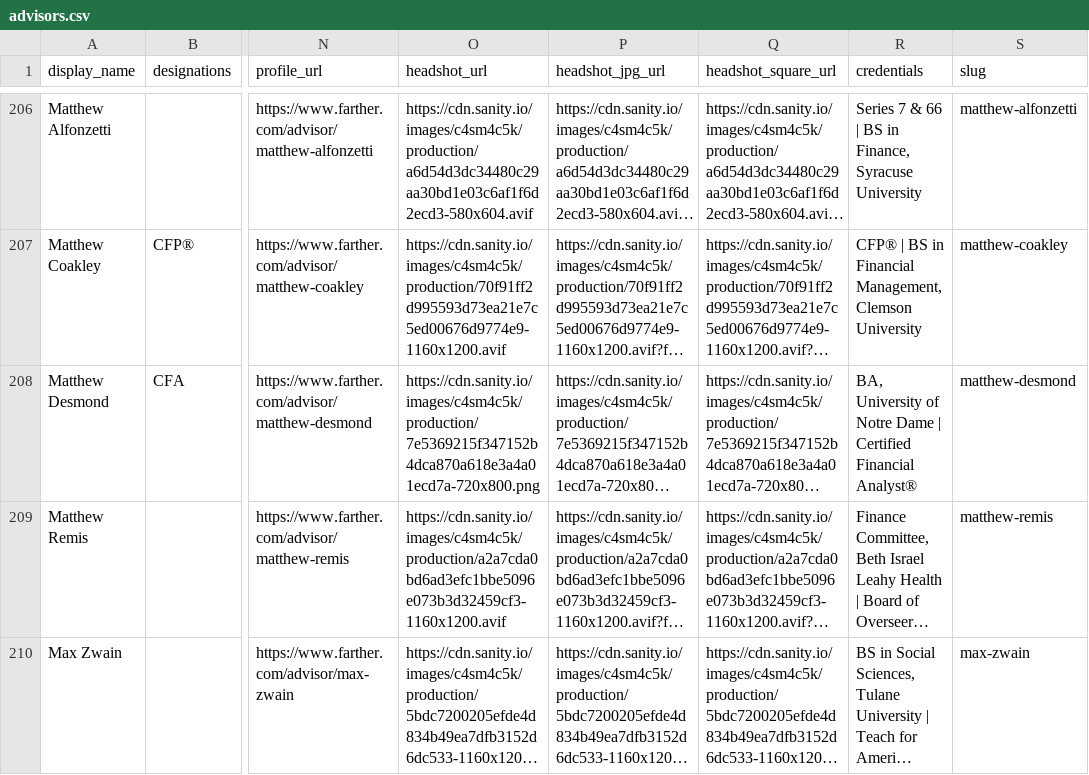
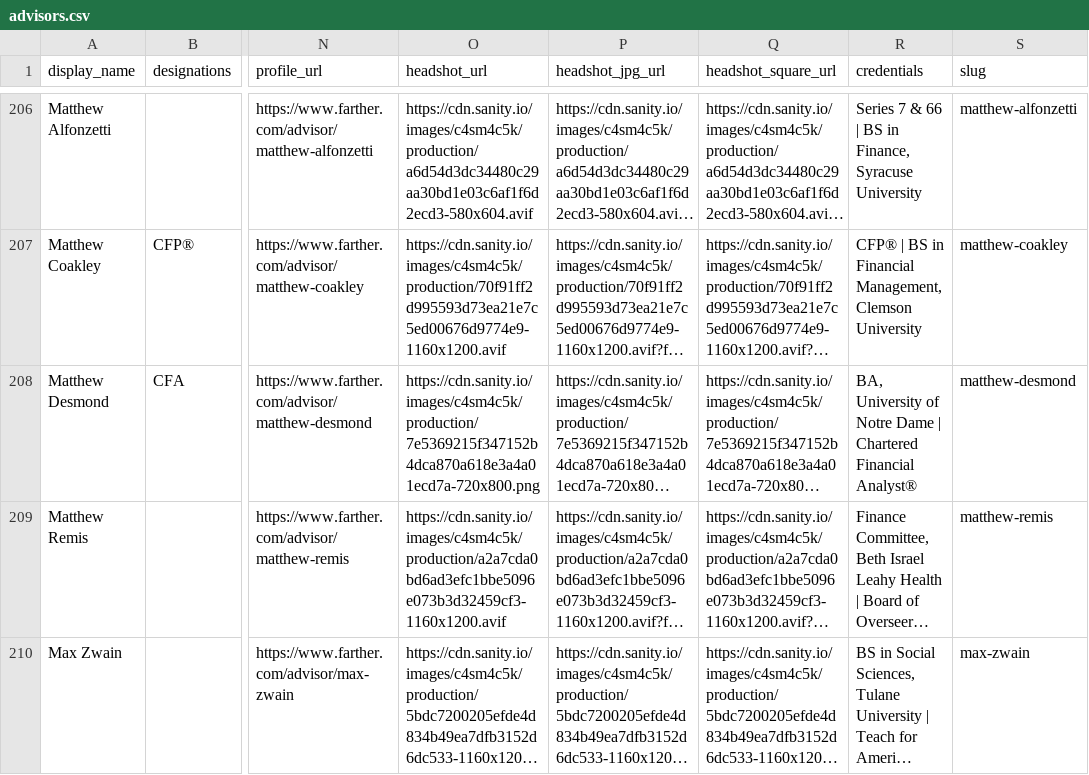
Before and after one commit to timbohnett-farther/Farther-advisor-profile, a CSV file: data/advisors.csv, drawn as a sheet; only a part is shown, gaps mark what is left out; long unchanged cells end in …; the diff covers the shown part only; the diff names each change by its address in the sheet, - before the commit and + after, or states it on an @@ line.

```diff
--- a/data/advisors.csv
+++ b/data/advisors.csv
-R208 (credentials): …Dame | Certified Financial Analyst®
+R208 (credentials): …Dame | Chartered Financial Analyst®
```
Also changed, not shown: 1 added row and 3 edited cells elsewhere in this file, 1 other file.
